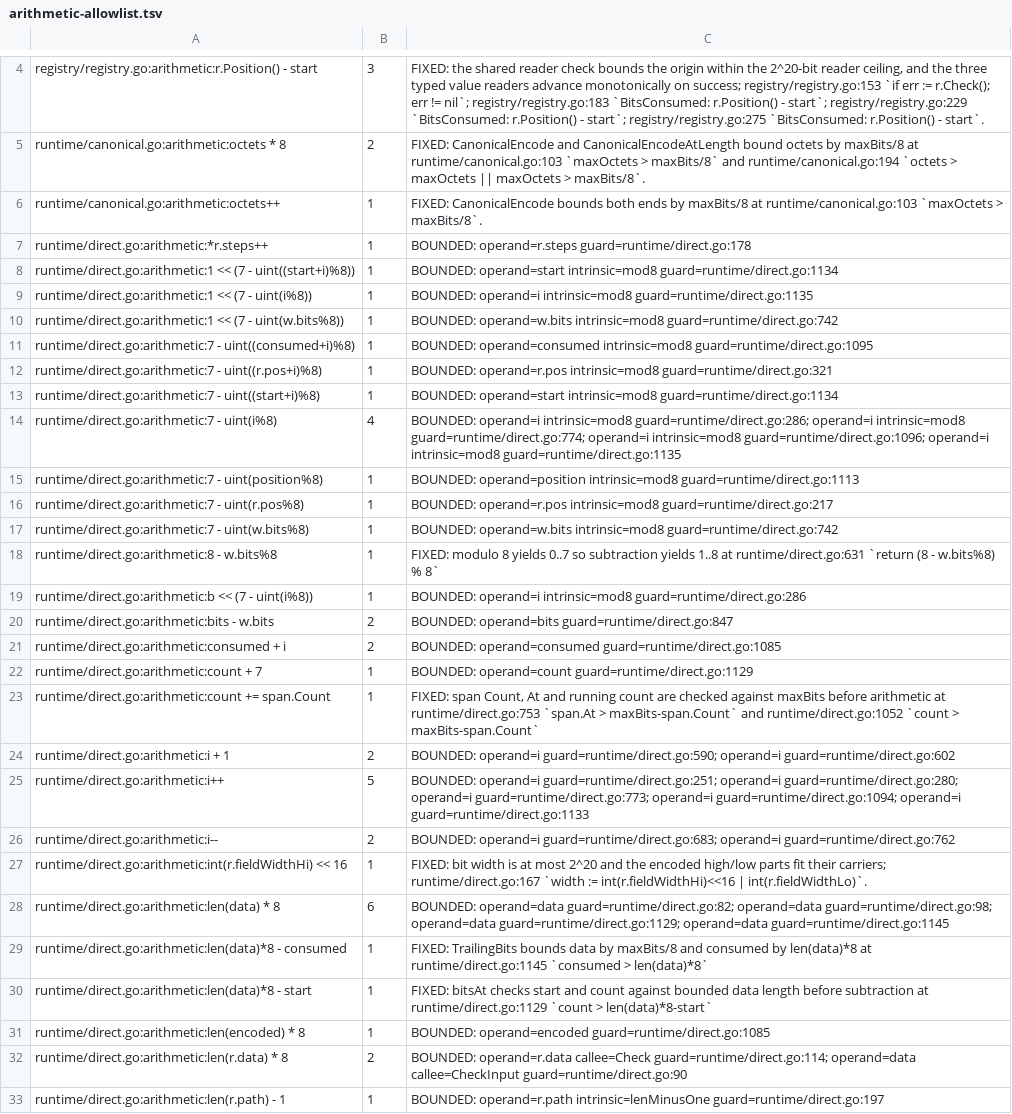
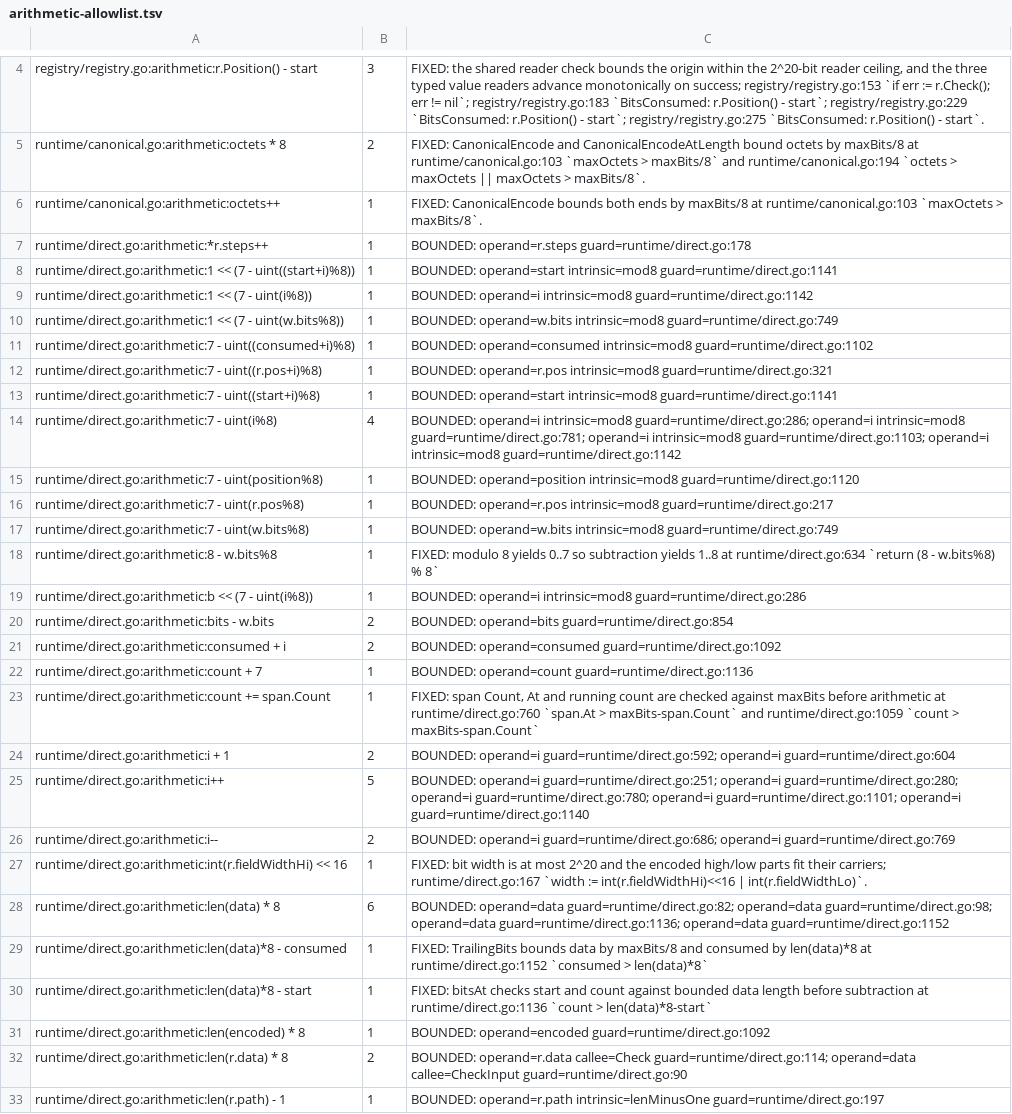
Before and after one commit to gomaja/go-csn1, a TSV file: arithmetic-allowlist.tsv, drawn as a sheet; only a part is shown, gaps mark what is left out; the diff covers the shown part only; the diff names each change by its address in the sheet, - before the commit and + after, or states it on an @@ line.

Commit message:
Keep located error paths and details distinct (#41)
Writer error details no longer repeat the path that the operation location
already states, and a length-delimited bound error names its last
component once. An indexed operation path also counts as stating a cause
path that differs from it only by the index. A deferred spare-count error
keeps the path where it arose in its location. The arithmetic inventory
cites the moved runtime lines. Exported identifiers, error fields, causes,
sentinels and unwrap behaviour are unchanged.

```diff
--- a/arithmetic-allowlist.tsv
+++ b/arithmetic-allowlist.tsv
-C8: …operand=start intrinsic=mod8 guard=runtime/direct.go:1134
+C8: …operand=start intrinsic=mod8 guard=runtime/direct.go:1141
-C9: …operand=i intrinsic=mod8 guard=runtime/direct.go:1135
+C9: …operand=i intrinsic=mod8 guard=runtime/direct.go:1142
-C10: …operand=w.bits intrinsic=mod8 guard=runtime/direct.go:742
+C10: …operand=w.bits intrinsic=mod8 guard=runtime/direct.go:749
-C11: …operand=consumed intrinsic=mod8 guard=runtime/direct.go:1095
+C11: …operand=consumed intrinsic=mod8 guard=runtime/direct.go:1102
-C13: …operand=start intrinsic=mod8 guard=runtime/direct.go:1134
+C13: …operand=start intrinsic=mod8 guard=runtime/direct.go:1141
-C14: …operand=i intrinsic=mod8 guard=runtime/direct.go:774; operand=i intrinsic=mod8 guard=runtime/direct.go:1096; operand=i intrinsic=mod8 guard=runtime/direct.go:1135
+C14: …operand=i intrinsic=mod8 guard=runtime/direct.go:781; operand=i intrinsic=mod8 guard=runtime/direct.go:1103; operand=i intrinsic=mod8 guard=runtime/direct.go:1142
-C15: …operand=position intrinsic=mod8 guard=runtime/direct.go:1113
+C15: …operand=position intrinsic=mod8 guard=runtime/direct.go:1120
-C17: …operand=w.bits intrinsic=mod8 guard=runtime/direct.go:742
+C17: …operand=w.bits intrinsic=mod8 guard=runtime/direct.go:749
-C18: …1..8 at runtime/direct.go:631 `return (8…
+C18: …1..8 at runtime/direct.go:634 `return (8…
-C20: BOUNDED: operand=bits guard=runtime/direct.go:847
+C20: BOUNDED: operand=bits guard=runtime/direct.go:854
-C21: BOUNDED: operand=consumed guard=runtime/direct.go:1085
+C21: BOUNDED: operand=consumed guard=runtime/direct.go:1092
-C22: BOUNDED: operand=count guard=runtime/direct.go:1129
+C22: BOUNDED: operand=count guard=runtime/direct.go:1136
-C23: …arithmetic at runtime/direct.go:753 `span.At > maxBits-span.Count` and runtime/direct.go:1052 `count >…
+C23: …arithmetic at runtime/direct.go:760 `span.At > maxBits-span.Count` and runtime/direct.go:1059 `count >…
-C24: BOUNDED: operand=i guard=runtime/direct.go:590; operand=i guard=runtime/direct.go:602
+C24: BOUNDED: operand=i guard=runtime/direct.go:592; operand=i guard=runtime/direct.go:604
-C25: …guard=runtime/direct.go:280; operand=i guard=runtime/direct.go:773; operand=i guard=runtime/direct.go:1094; operand=i guard=runtime/direct.go:1133
+C25: …guard=runtime/direct.go:280; operand=i guard=runtime/direct.go:780; operand=i guard=runtime/direct.go:1101; operand=i guard=runtime/direct.go:1140
-C26: BOUNDED: operand=i guard=runtime/direct.go:683; operand=i guard=runtime/direct.go:762
+C26: BOUNDED: operand=i guard=runtime/direct.go:686; operand=i guard=runtime/direct.go:769
-C28: …guard=runtime/direct.go:98; operand=data guard=runtime/direct.go:1129; operand=data guard=runtime/direct.go:1145
+C28: …guard=runtime/direct.go:98; operand=data guard=runtime/direct.go:1136; operand=data guard=runtime/direct.go:1152
-C29: …len(data)*8 at runtime/direct.go:1145 `consumed >…
+C29: …len(data)*8 at runtime/direct.go:1152 `consumed >…
-C30: …subtraction at runtime/direct.go:1129 `count >…
+C30: …subtraction at runtime/direct.go:1136 `count >…
-C31: BOUNDED: operand=encoded guard=runtime/direct.go:1085
+C31: BOUNDED: operand=encoded guard=runtime/direct.go:1092
```
Also changed, not shown: 1 added row, 1 removed row and 39 edited cells elsewhere in this file, 5 other files.
